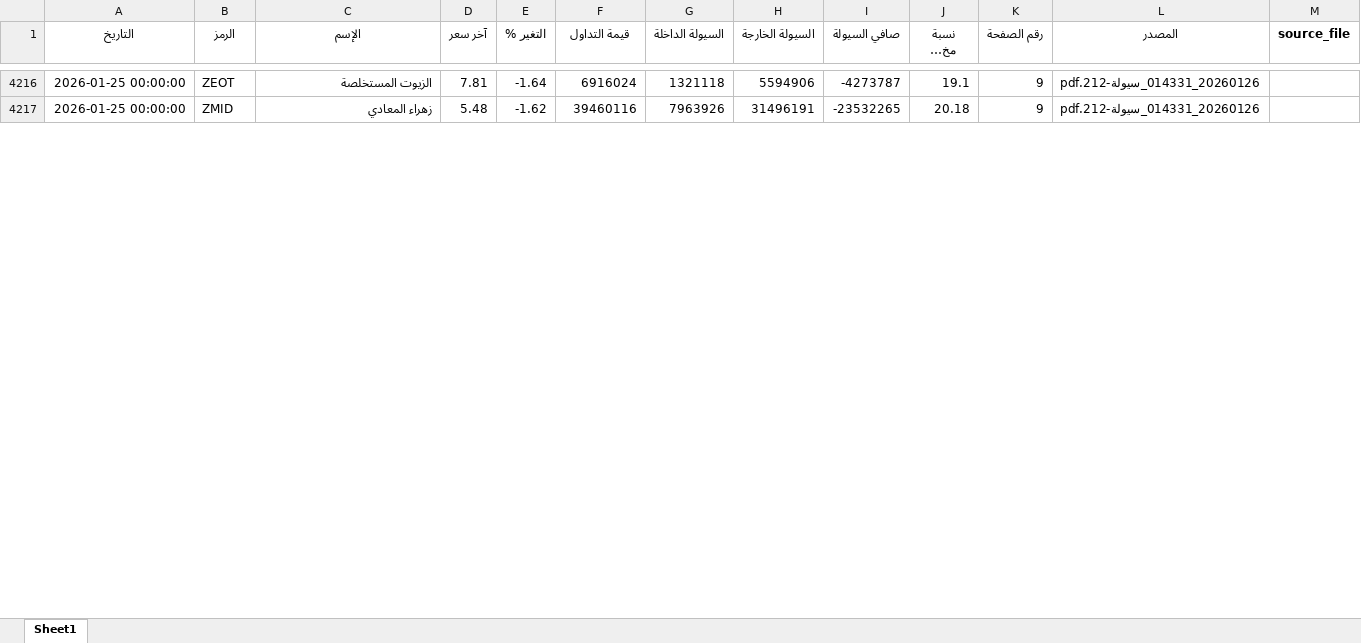
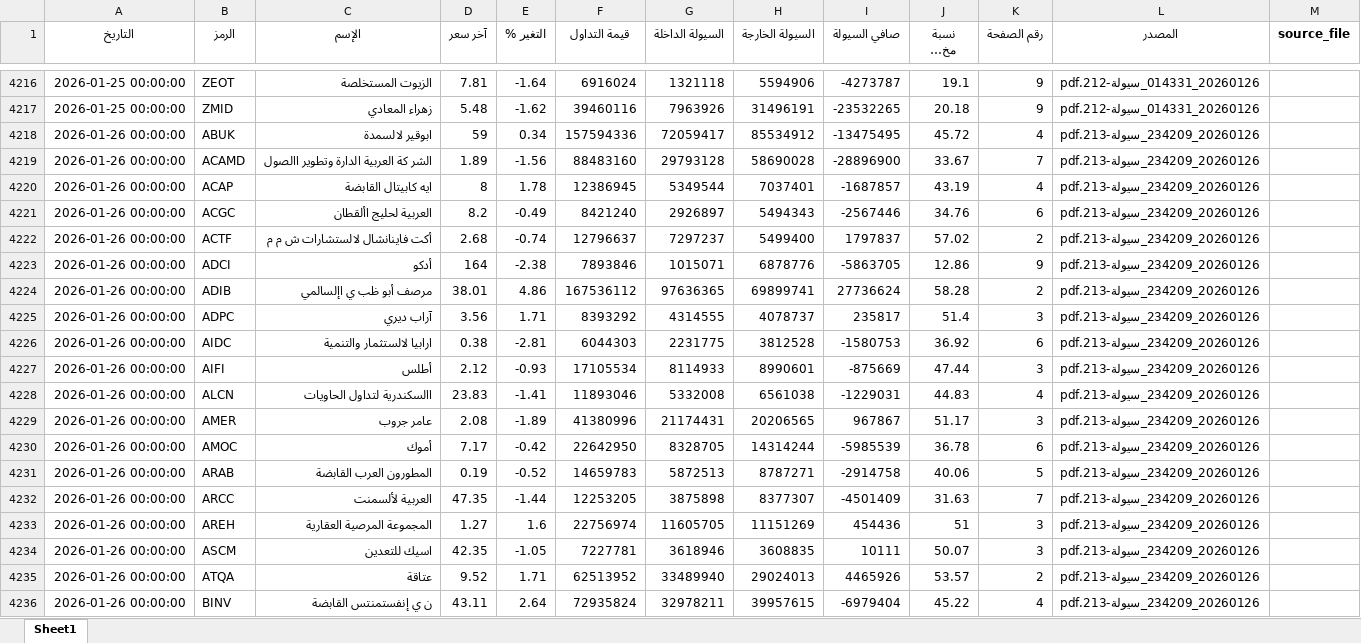
Before and after one commit to MahmoudElshaeer/egx-liquidity-dashboard, an Excel workbook: liquidity_all.xlsx, sheet Sheet1, drawn as a sheet; only a part is shown, gaps mark what is left out; long unchanged cells end in …; values as stored, in another font and other column widths than the file's, no borders; the diff covers the shown part only; the diff names each change by its address in the sheet, - before the commit and + after, or states it on an @@ line.

Commit message:
Update liquidity data 2026-01-26

```diff
--- a/liquidity_all.xlsx (sheet Sheet1)
+++ b/liquidity_all.xlsx (sheet Sheet1)
+row 4218: 2026-01-26 00:00:00 | ABUK | ابوقير لالسمدة | 59 | 0.34 | 157594336 | 72059417 | 85534912 | -13475495 | 45.72 | 4 | 20260126_234209_سيولة-213.pdf
+row 4219: 2026-01-26 00:00:00 | ACAMD | الشر كة العربية الدارة وتطوير االصول | 1.89 | -1.56 | 88483160 | 29793128 | 58690028 | -28896900 | 33.67 | 7 | 20260126_234209_سيولة-213.pdf
+row 4220: 2026-01-26 00:00:00 | ACAP | ايه كابيتال القابضة | 8 | 1.78 | 12386945 | 5349544 | 7037401 | -1687857 | 43.19 | 4 | 20260126_234209_سيولة-213.pdf
+row 4221: 2026-01-26 00:00:00 | ACGC | العربية لحليج األقطان | 8.2 | -0.49 | 8421240 | 2926897 | 5494343 | -2567446 | 34.76 | 6 | 20260126_234209_سيولة-213.pdf
+row 4222: 2026-01-26 00:00:00 | ACTF | أكت فاينانشال لالستشارات ش م م | 2.68 | -0.74 | 12796637 | 7297237 | 5499400 | 1797837 | 57.02 | 2 | 20260126_234209_سيولة-213.pdf
+row 4223: 2026-01-26 00:00:00 | ADCI | أدكو | 164 | -2.38 | 7893846 | 1015071 | 6878776 | -5863705 | 12.86 | 9 | 20260126_234209_سيولة-213.pdf
+row 4224: 2026-01-26 00:00:00 | ADIB | مرصف أبو ظب ي اإلسالمي | 38.01 | 4.86 | 167536112 | 97636365 | 69899741 | 27736624 | 58.28 | 2 | 20260126_234209_سيولة-213.pdf
+row 4225: 2026-01-26 00:00:00 | ADPC | آراب ديري | 3.56 | 1.71 | 8393292 | 4314555 | 4078737 | 235817 | 51.4 | 3 | 20260126_234209_سيولة-213.pdf
+row 4226: 2026-01-26 00:00:00 | AIDC | ارابيا لالستثمار والتنمية | 0.38 | -2.81 | 6044303 | 2231775 | 3812528 | -1580753 | 36.92 | 6 | 20260126_234209_سيولة-213.pdf
+row 4227: 2026-01-26 00:00:00 | AIFI | أطلس | 2.12 | -0.93 | 17105534 | 8114933 | 8990601 | -875669 | 47.44 | 3 | 20260126_234209_سيولة-213.pdf
+row 4228: 2026-01-26 00:00:00 | ALCN | االسكندرية لتداول الحاويات | 23.83 | -1.41 | 11893046 | 5332008 | 6561038 | -1229031 | 44.83 | 4 | 20260126_234209_سيولة-213.pdf
+row 4229: 2026-01-26 00:00:00 | AMER | عامر جروب | 2.08 | -1.89 | 41380996 | 21174431 | 20206565 | 967867 | 51.17 | 3 | 20260126_234209_سيولة-213.pdf
+row 4230: 2026-01-26 00:00:00 | AMOC | أموك | 7.17 | -0.42 | 22642950 | 8328705 | 14314244 | -5985539 | 36.78 | 6 | 20260126_234209_سيولة-213.pdf
+row 4231: 2026-01-26 00:00:00 | ARAB | المطورون العرب القابضة | 0.19 | -0.52 | 14659783 | 5872513 | 8787271 | -2914758 | 40.06 | 5 | 20260126_234209_سيولة-213.pdf
+row 4232: 2026-01-26 00:00:00 | ARCC | العربية لألسمنت | 47.35 | -1.44 | 12253205 | 3875898 | 8377307 | -4501409 | 31.63 | 7 | 20260126_234209_سيولة-213.pdf
+row 4233: 2026-01-26 00:00:00 | AREH | المجموعة المرصية العقارية | 1.27 | 1.6 | 22756974 | 11605705 | 11151269 | 454436 | 51 | 3 | 20260126_234209_سيولة-213.pdf
+row 4234: 2026-01-26 00:00:00 | ASCM | اسيك للتعدين | 42.35 | -1.05 | 7227781 | 3618946 | 3608835 | 10111 | 50.07 | 3 | 20260126_234209_سيولة-213.pdf
+row 4235: 2026-01-26 00:00:00 | ATQA | عتاقة | 9.52 | 1.71 | 62513952 | 33489940 | 29024013 | 4465926 | 53.57 | 2 | 20260126_234209_سيولة-213.pdf
+row 4236: 2026-01-26 00:00:00 | BINV | ن ي إنفستمنتس القابضة | 43.11 | 2.64 | 72935824 | 32978211 | 39957615 | -6979404 | 45.22 | 4 | 20260126_234209_سيولة-213.pdf
```
Also changed, not shown: 115 added rows elsewhere in this sheet, 2 other files.
